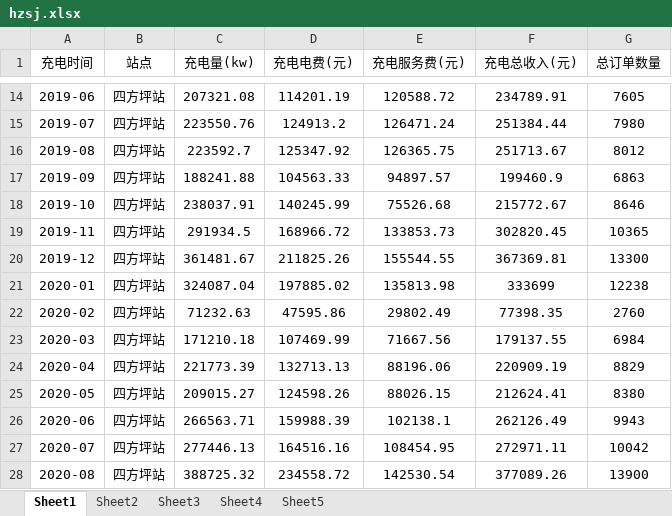
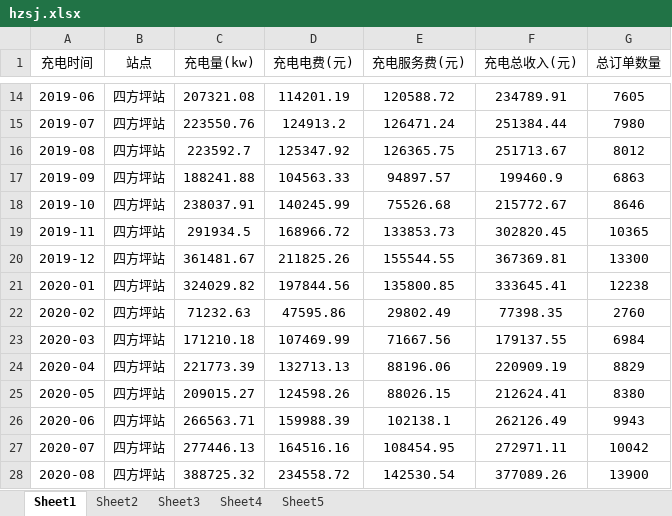
Before and after one commit to jiangnanwaw/my-page, an Excel workbook: data/hzsj.xlsx, sheet Sheet1, drawn as a sheet; only a part is shown, gaps mark what is left out; values as stored, in another font and other column widths than the file's, no borders; removed rows and columns are numbered as before the commit, all else as after; the diff names each change by its address in the sheet, - before the commit and + after, or states it on an @@ line.

```diff
--- a/data/hzsj.xlsx (sheet Sheet1)
+++ b/data/hzsj.xlsx (sheet Sheet1)
-row 21: 2020-01 | 四方坪站 | 324087.04 | 197885.02 | 135813.98 | 333699 | 12238
+row 21: 2020-01 | 四方坪站 | 324029.82 | 197844.56 | 135800.85 | 333645.41 | 12238
```
Also changed, not shown: data/homepage.xlsx.
